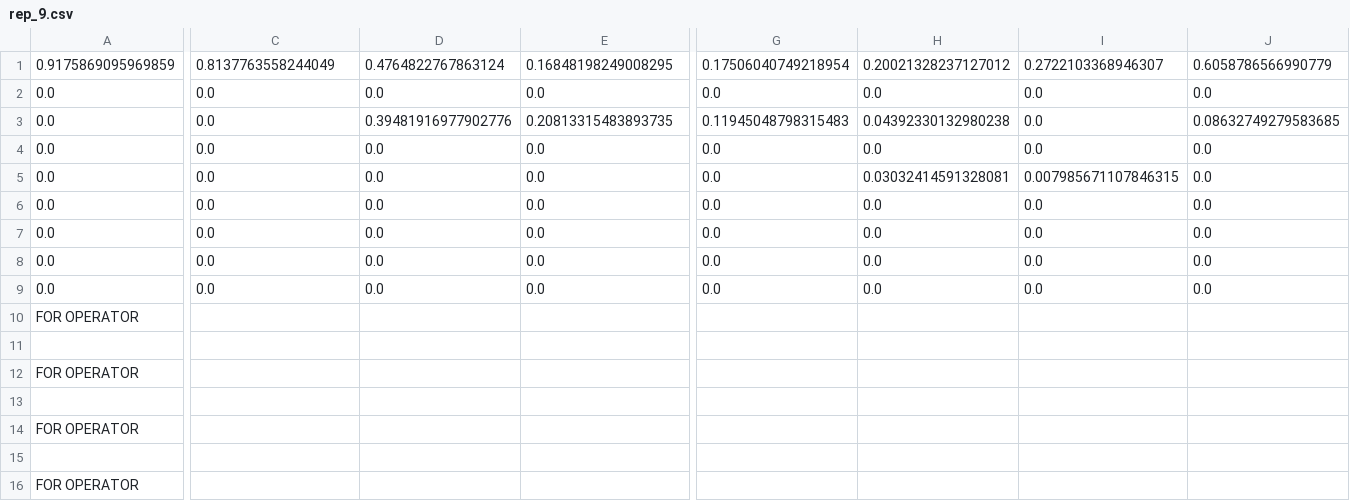
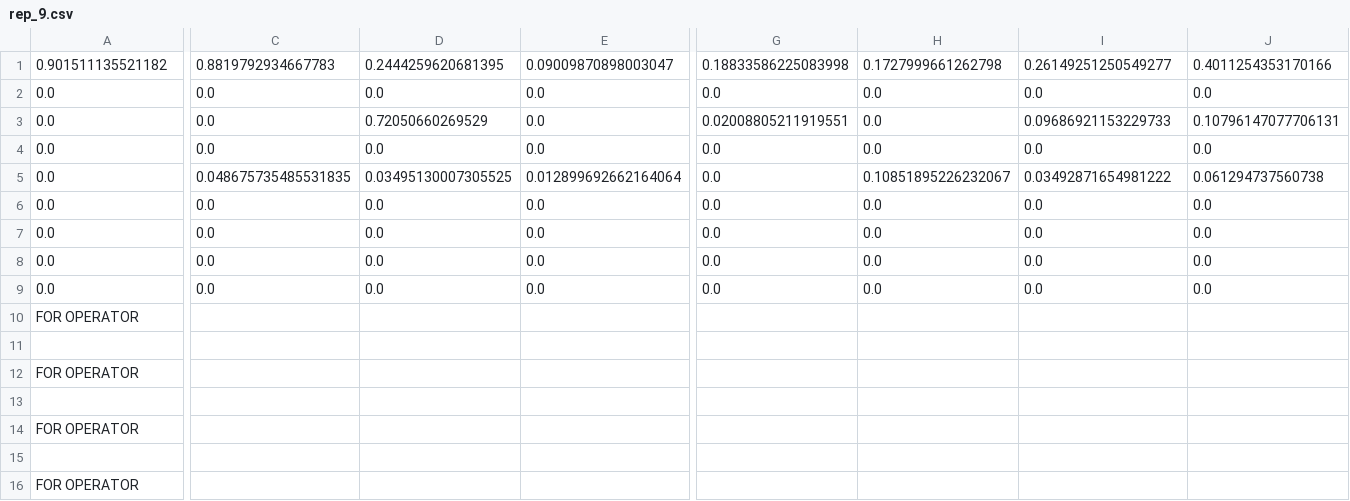
Before and after one commit to FishMage/shado-dev, a CSV file: bin/shadojava-master/out/repCSV/rep_9.csv, drawn as a sheet; only a part is shown, gaps mark what is left out; removed rows and columns are numbered as before the commit, all else as after; rows hold the shown columns only; the diff covers the shown part only; the diff names each change by its address in the sheet, - before the commit and + after, or states it on an @@ line.

```diff
--- a/bin/shadojava-master/out/repCSV/rep_9.csv
+++ b/bin/shadojava-master/out/repCSV/rep_9.csv
-row 1: 0.9175869095969859 | 0.8137763558244049 | 0.4764822767863124 | 0.16848198249008295 | 0.17506040749218954 | 0.20021328237127012 | 0.2722103368946307 | 0.6058786566990779
+row 1: 0.901511135521182 | 0.8819792934667783 | 0.2444259620681395 | 0.09009870898003047 | 0.18833586225083998 | 0.1727999661262798 | 0.26149251250549277 | 0.4011254353170166
-D3: 0.39481916977902776
+D3: 0.72050660269529
-E3: 0.20813315483893735
+E3: 0.0
-G3: 0.11945048798315483
+G3: 0.02008805211919551
-H3: 0.04392330132980238
+H3: 0.0
-I3: 0.0
+I3: 0.09686921153229733
-J3: 0.08632749279583685
+J3: 0.10796147077706131
-C5: 0.0
+C5: 0.048675735485531835
-D5: 0.0
+D5: 0.03495130007305525
-E5: 0.0
+E5: 0.012899692662164064
-H5: 0.03032414591328081
+H5: 0.10851895226232067
-I5: 0.007985671107846315
+I5: 0.03492871654981222
-J5: 0.0
+J5: 0.061294737560738
```
Also changed, not shown: 2 edited cells elsewhere in this file, bin/shadojava-master/out/Engineer.csv, bin/shadojava-master/out/repCSV/rep_1.csv, 11 other files.
